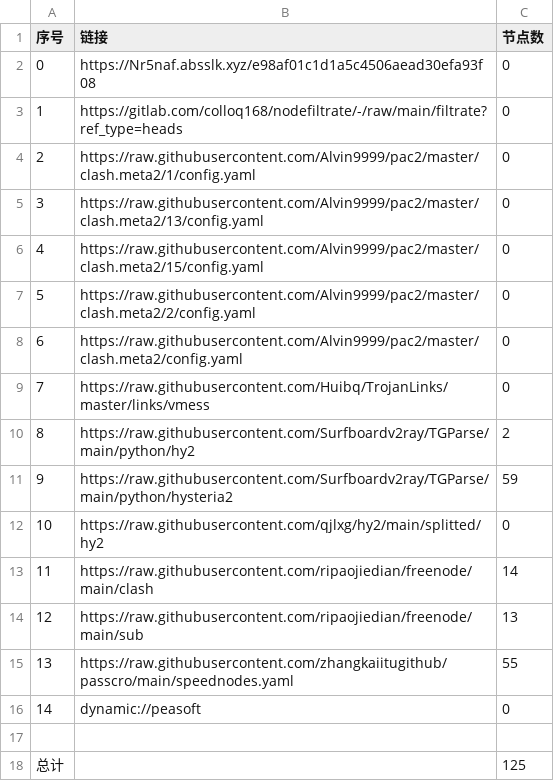
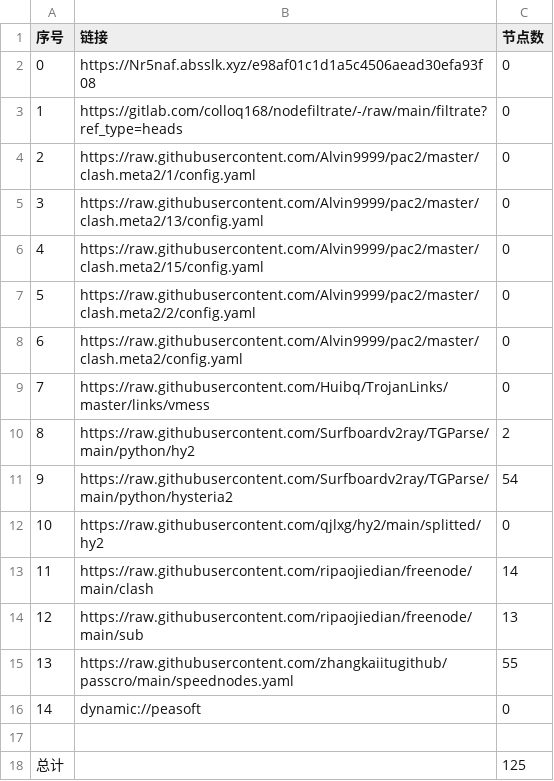
Before and after one commit to douxx00100-ux/NoMoreWalls, a CSV file: list_result.csv, drawn as a sheet.

```diff
--- a/list_result.csv
+++ b/list_result.csv
@@ -10,3 +10,3 @@
 8,https://raw.githubusercontent.com/Surfboardv2ray/TGParse/main/python/hy2,2
-9,https://raw.githubusercontent.com/Surfboardv2ray/TGParse/main/python/hysteria2,59
+9,https://raw.githubusercontent.com/Surfboardv2ray/TGParse/main/python/hysteria2,54
 10,https://raw.githubusercontent.com/qjlxg/hy2/main/splitted/hy2,0
```
Also changed, not shown: 7 other files.
